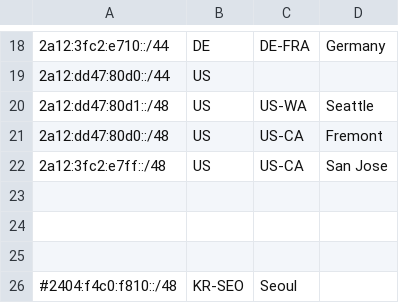
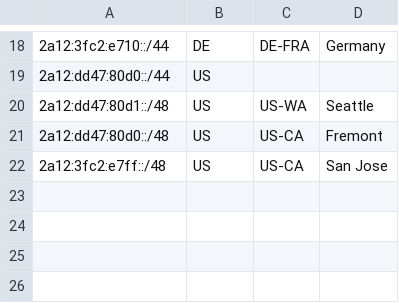
Before and after one commit to JSMSR/JSMSR-NetWork-GeoFeed, a CSV file: geofeeds.csv, drawn as a sheet; only a part is shown, gaps mark what is left out; the diff names each change by its address in the sheet, - before the commit and + after, or states it on an @@ line.

Commit message:
Update geofeeds.csv

```diff
--- a/geofeeds.csv
+++ b/geofeeds.csv
-row 23: (empty)
-row 24: (empty)
-row 25: (empty)
-row 26: #2404:f4c0:f810::/48 | KR-SEO | Seoul
```
